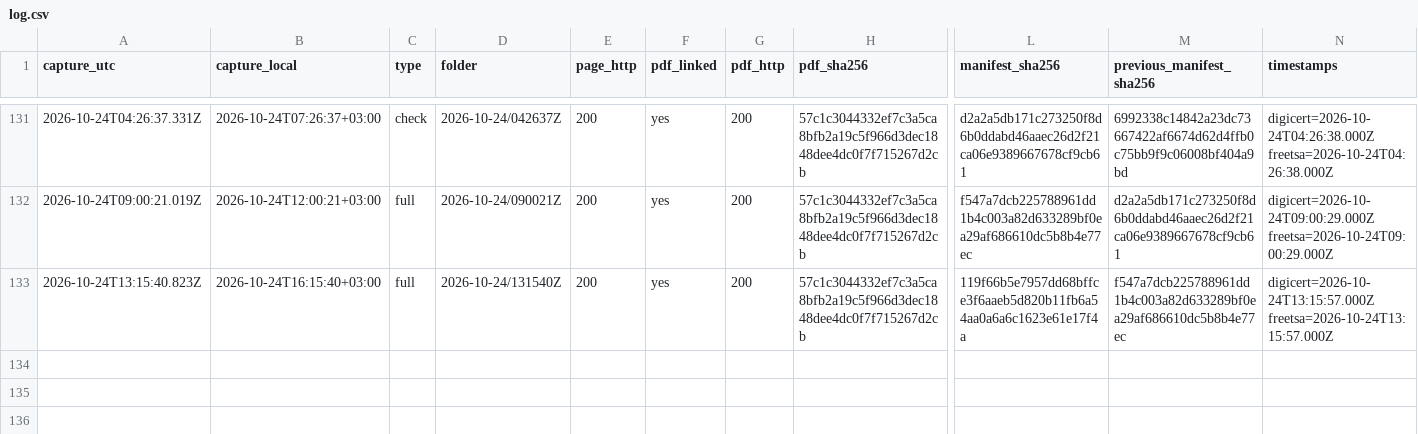
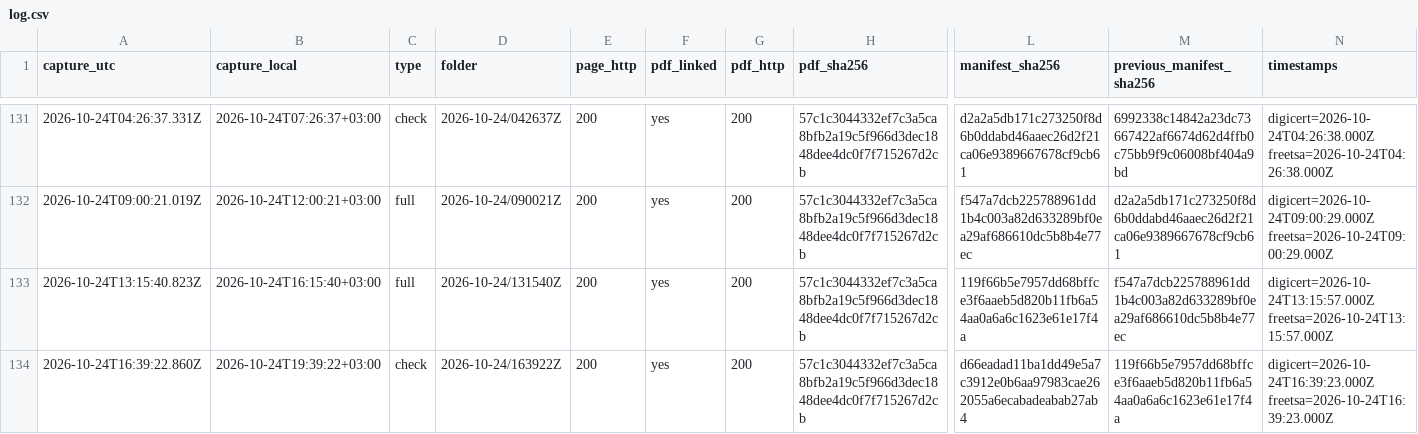
Before and after one commit to irinamarton/aq_proof, a CSV file: archive/log.csv, drawn as a sheet; only a part is shown, gaps mark what is left out; rows hold the shown columns only; the diff names each change by its address in the sheet, - before the commit and + after, or states it on an @@ line.

```diff
--- a/archive/log.csv
+++ b/archive/log.csv
+row 134: 2026-10-24T16:39:22.860Z | 2026-10-24T19:39:22+03:00 | check | 2026-10-24/163922Z | 200 | yes | 200 | 57c1c3044332ef7c3a5ca8bfb2a19c5f966d3dec1848dee4dc0f7f715267d2cb | d66eadad11ba1dd49e5a7c3912e0b6aa97983cae262055a6ecabadeabab27ab4 | 119f66b5e7957dd68bffce3f6aaeb5d820b11fb6a54aa0a6a6c1623e61e17f4a | digicert=2026-10-24T16:39:23.000Z freetsa=2026-10-24T16:39:23.000Z
```
Also changed, not shown: 12 other files.
